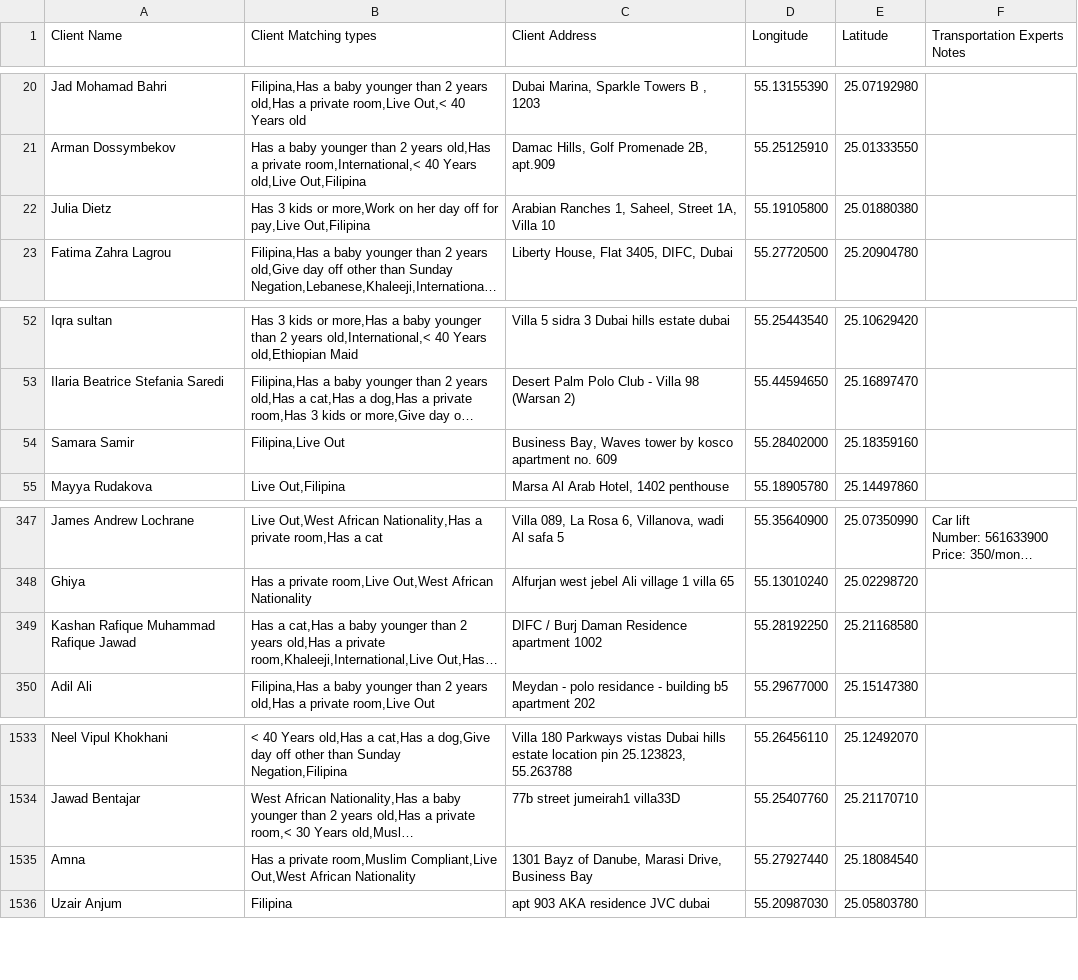
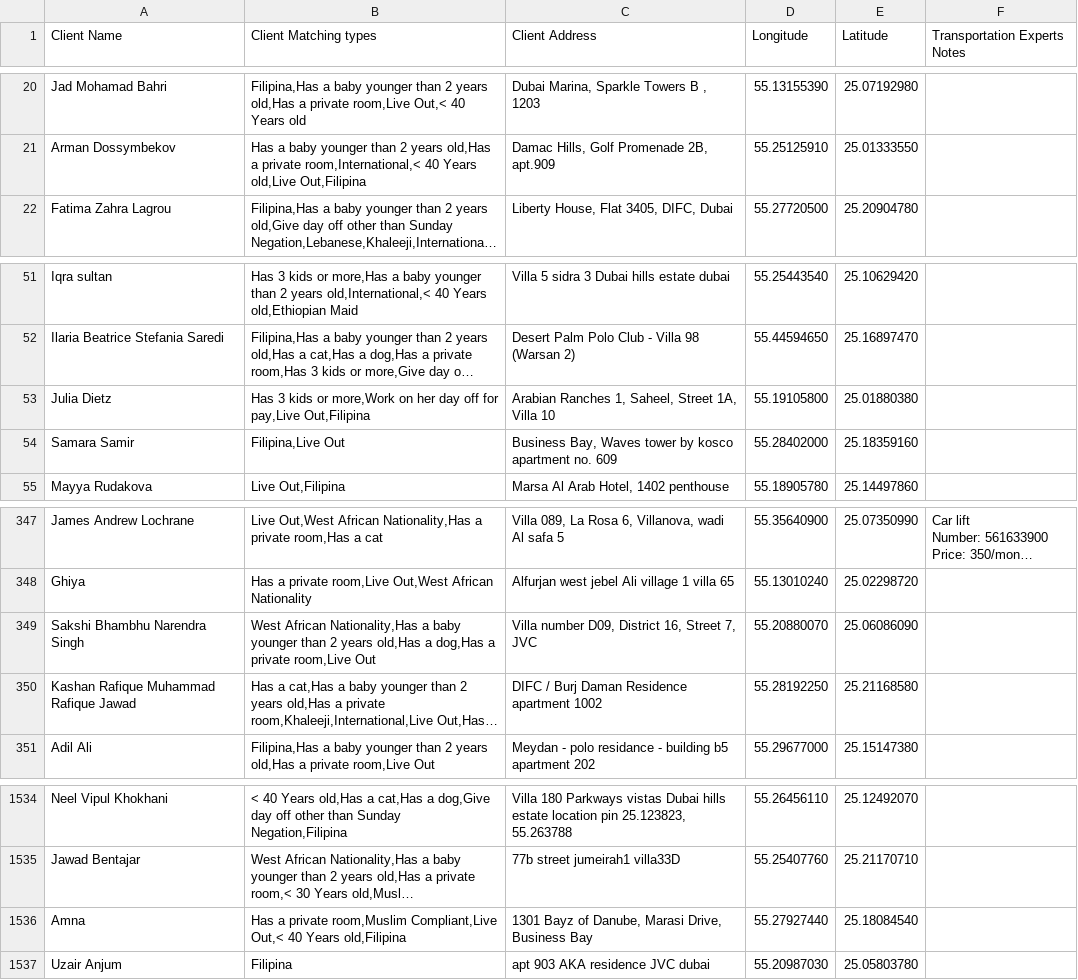
Before and after one commit to charbelchdid/map, a CSV file: CancelledClients.csv, drawn as a sheet; only a part is shown, gaps mark what is left out; long unchanged cells end in …; addresses are those after the commit; the diff names each change by its address in the sheet, - before the commit and + after, or states it on an @@ line.

Commit message:
Update Live-out Clients Tracking   AVAILABLE CSV on 2025-11-09T12:06:49.871Z

```diff
--- a/CancelledClients.csv
+++ b/CancelledClients.csv
@@ row 22 moved to row 53: Julia Dietz @@
+row 349: Sakshi Bhambhu Narendra Singh | West African Nationality,Has a baby younger than 2 years old,Has a dog,Has a private room,Live Out | Villa number D09, District 16, Street 7, JVC | 55.20880070 | 25.06086090
-B1536 (Client Matching types): …room,Muslim Compliant,Live Out,West African Nationality
+B1536 (Client Matching types): …room,Muslim Compliant,Live Out,< 40 Years old,Filipina
```
